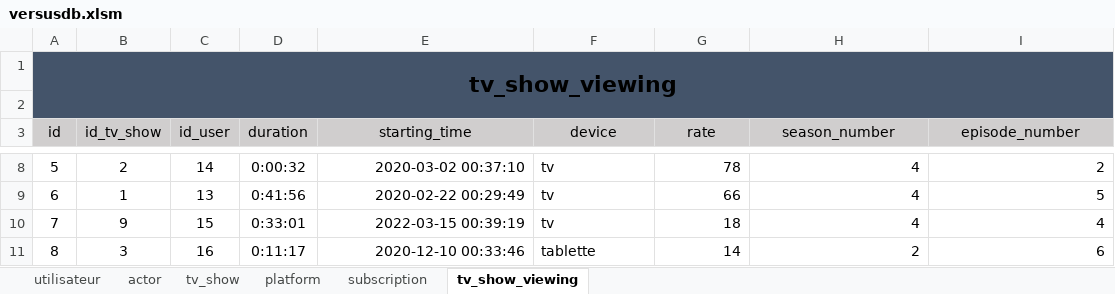
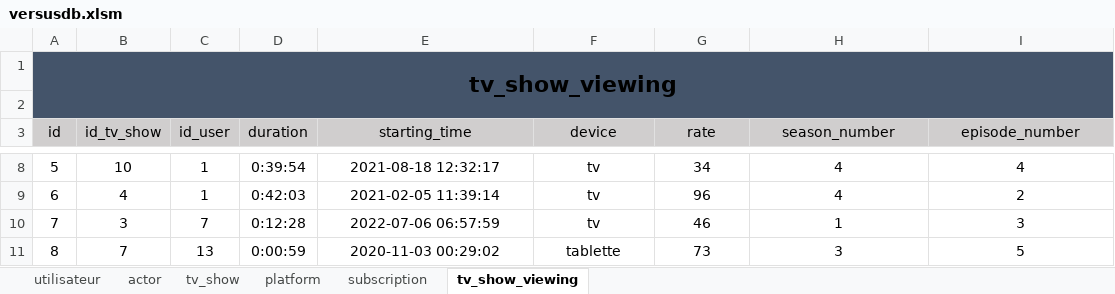
Before and after one commit to superneyluj/versus_database, an Excel workbook: versusdb.xlsm, sheet tv_show_viewing, drawn as a sheet; only a part is shown, gaps mark what is left out; values as stored, in another font and other column widths than the file's, no borders; the diff covers the shown part only; the diff names each change by its address in the sheet, - before the commit and + after, or states it on an @@ line.

Commit message:
résolution du bug date time dans la sheet excel

```diff
--- a/versusdb.xlsm (sheet tv_show_viewing)
+++ b/versusdb.xlsm (sheet tv_show_viewing)
-B8 (id_tv_show): 2
+B8 (id_tv_show): 10
-C8 (id_user): 14
+C8 (id_user): 1
-D8 (duration): 0:00:32
+D8 (duration): 0:39:54
-E8:E11 alignment: right
+E8:E11 alignment: center
-E8 (starting_time): 2020-03-02 00:37:10
+E8 (starting_time): 2021-08-18 12:32:17
-F8:F11 alignment: left
+F8:F11 alignment: center
-G8:I11 alignment: right
+G8:I11 alignment: center
-G8 (rate): 78
+G8 (rate): 34
-I8 (episode_number): 2
+I8 (episode_number): 4
-B9 (id_tv_show): 1
+B9 (id_tv_show): 4
-C9 (id_user): 13
+C9 (id_user): 1
-D9 (duration): 0:41:56
+D9 (duration): 0:42:03
-E9 (starting_time): 2020-02-22 00:29:49
+E9 (starting_time): 2021-02-05 11:39:14
-G9 (rate): 66
+G9 (rate): 96
-I9 (episode_number): 5
+I9 (episode_number): 2
-B10 (id_tv_show): 9
+B10 (id_tv_show): 3
-C10 (id_user): 15
+C10 (id_user): 7
-D10 (duration): 0:33:01
+D10 (duration): 0:12:28
-E10 (starting_time): 2022-03-15 00:39:19
+E10 (starting_time): 2022-07-06 06:57:59
-G10 (rate): 18
+G10 (rate): 46
-H10 (season_number): 4
+H10 (season_number): 1
-I10 (episode_number): 4
+I10 (episode_number): 3
-B11 (id_tv_show): 3
+B11 (id_tv_show): 7
-C11 (id_user): 16
+C11 (id_user): 13
-D11 (duration): 0:11:17
+D11 (duration): 0:00:59
-E11 (starting_time): 2020-12-10 00:33:46
+E11 (starting_time): 2020-11-03 00:29:02
-G11 (rate): 14
+G11 (rate): 73
-H11 (season_number): 2
+H11 (season_number): 3
-I11 (episode_number): 6
+I11 (episode_number): 5
```
Also changed, not shown: 50 edited cells and cell formats elsewhere in this sheet, sheet utilisateur, sheet subscription, 4 other files.
